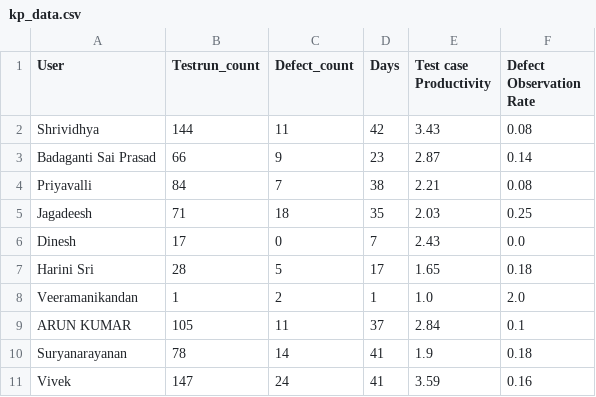
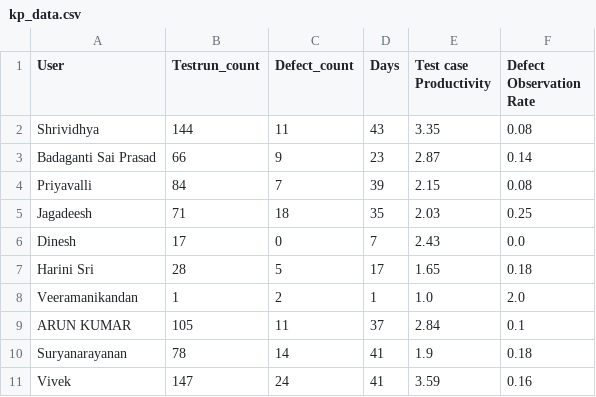
Before and after one commit to DineshGoverthanan/KCE_KPI, a CSV file: kp_data.csv, drawn as a sheet.

```diff
--- a/kp_data.csv
+++ b/kp_data.csv
@@ -1,5 +1,5 @@
 User,Testrun_count,Defect_count,Days,Test case Productivity,Defect Observation Rate
-Shrividhya,144,11,42,3.43,0.08
+Shrividhya,144,11,43,3.35,0.08
 Badaganti Sai Prasad,66,9,23,2.87,0.14
-Priyavalli,84,7,38,2.21,0.08
+Priyavalli,84,7,39,2.15,0.08
 Jagadeesh,71,18,35,2.03,0.25
```
Also changed, not shown: 1 other file.
